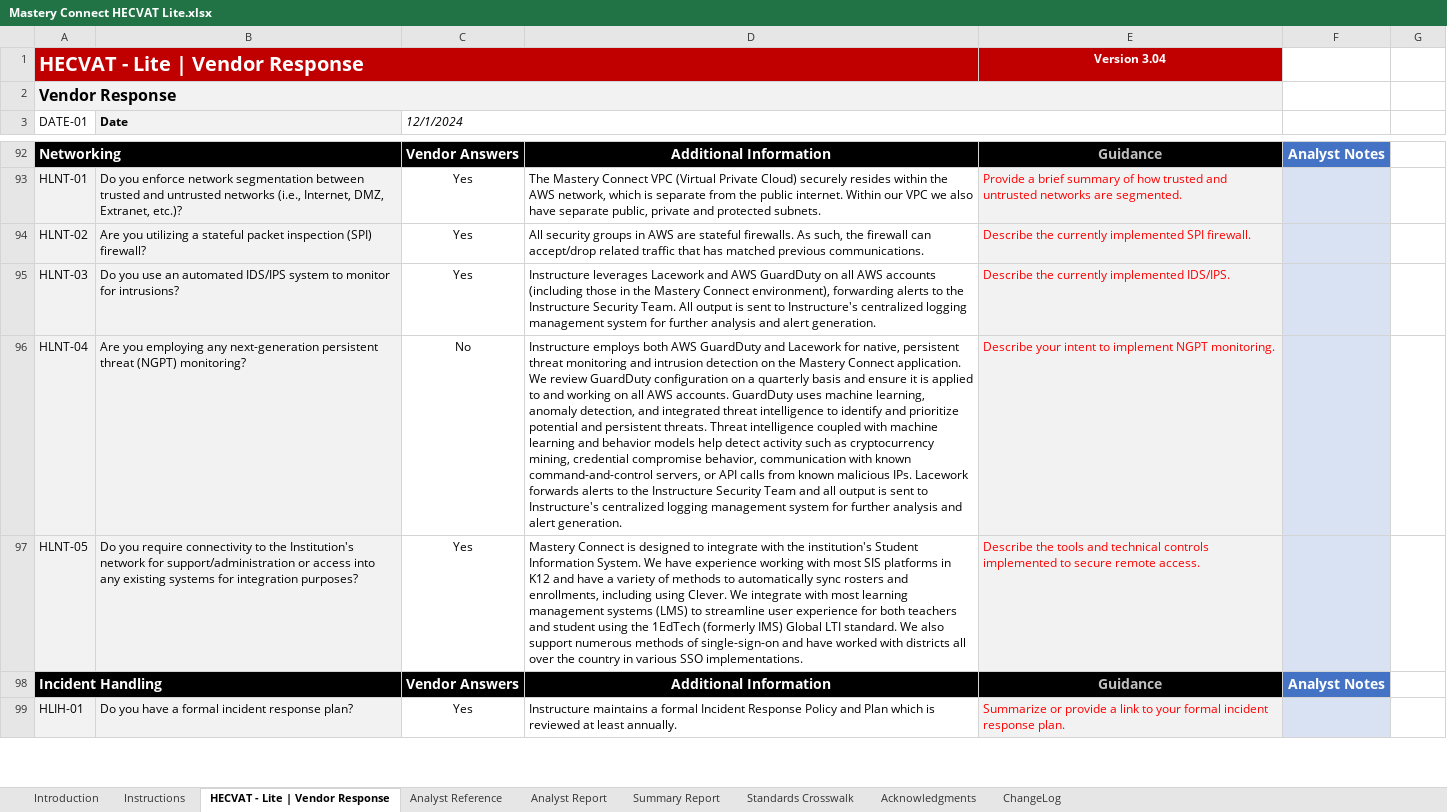
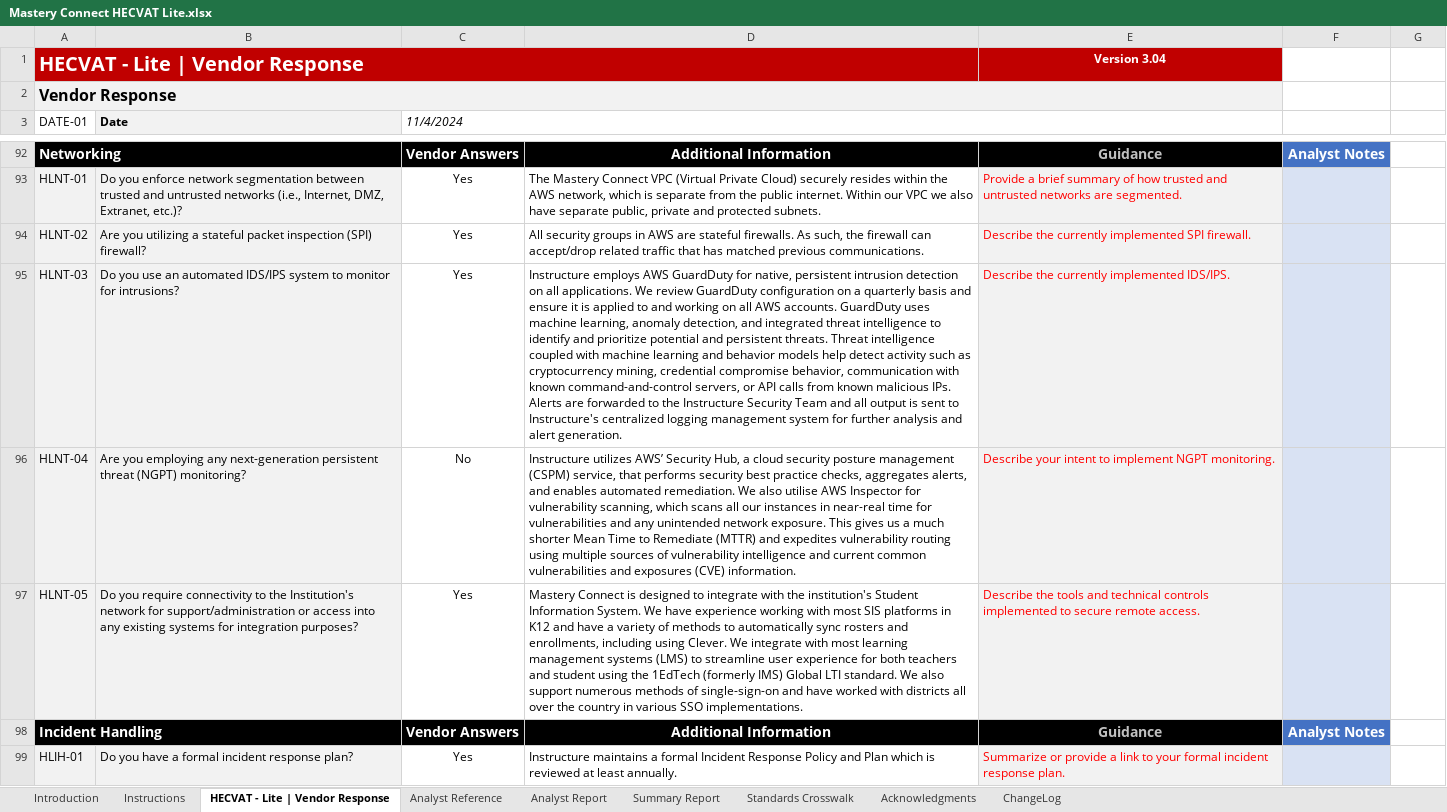
Before and after one commit to instructure/instructure-compliance-packages, an Excel workbook: Mastery Connect/Mastery Connect HECVAT Lite.xlsx, sheet HECVAT - Lite | Vendor Response, drawn as a sheet; only a part is shown, gaps mark what is left out; values as stored, in another font and other column widths than the file's, no borders; charts and pictures and conditional formats not drawn; the diff names each change by its address in the sheet, - before the commit and + after, or states it on an @@ line.

Commit message:
2024 Review

```diff
--- a/Mastery Connect/Mastery Connect HECVAT Lite.xlsx (sheet HECVAT - Lite | Vendor Response)
+++ b/Mastery Connect/Mastery Connect HECVAT Lite.xlsx (sheet HECVAT - Lite | Vendor Response)
-C3: 12/1/2024
+C3: 11/4/2024
-D95: Instructure leverages Lacework and AWS GuardDuty on all AWS accounts (including those in the Mastery Connect environment), forwarding alerts to the Instructure Security Team. All output is…
+D95: Instructure employs AWS GuardDuty for native, persistent intrusion detection on all applications. We review GuardDuty configuration on a quarterly basis and ensure it is applied to and working on all AWS accounts. GuardDuty uses machine learning, anomaly detection, and integrated threat intelligence to identify and prioritize potential and persistent threats. Threat intelligence coupled with machine learning and behavior models help detect activity such as cryptocurrency mining, credential compromise behavior, communication with known command-and-control servers, or API calls from known malicious IPs. Alerts are forwarded to the Instructure Security Team and all output is…
-D96: Instructure employs both AWS GuardDuty and Lacework for native, persistent threat monitoring and intrusion detection on the Mastery Connect application. We review GuardDuty configuration on a quarterly basis and ensure it is applied to and working on all AWS accounts. GuardDuty uses machine learning, anomaly detection, and integrated threat intelligence to identify and prioritize potential and persistent threats. Threat intelligence coupled with machine learning and behavior models help detect activity such as cryptocurrency mining, credential compromise behavior, communication with known command-and-control servers, or API calls from known malicious IPs. Lacework forwards alerts to the Instructure Security Team and all output is sent to Instructure's centralized logging management system for further analysis and alert generation.
+D96: Instructure utilizes AWS’ Security Hub, a cloud security posture management (CSPM) service, that performs security best practice checks, aggregates alerts, and enables automated remediation. We also utilise AWS Inspector for vulnerability scanning, which scans all our instances in near-real time for vulnerabilities and any unintended network exposure. This gives us a much shorter Mean Time to Remediate (MTTR) and expedites vulnerability routing using multiple sources of vulnerability intelligence and current common vulnerabilities and exposures (CVE) information.
```
Also changed, not shown: sheet Analyst Report.
